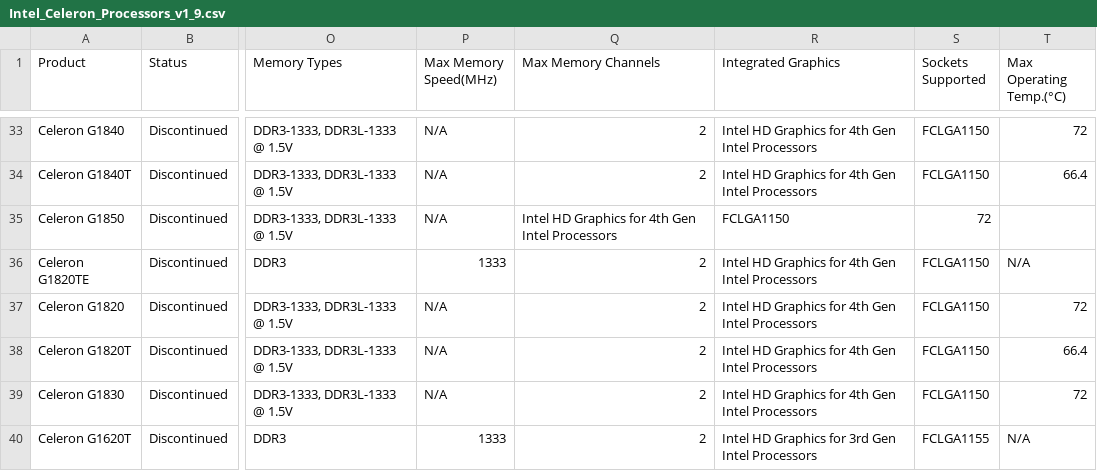
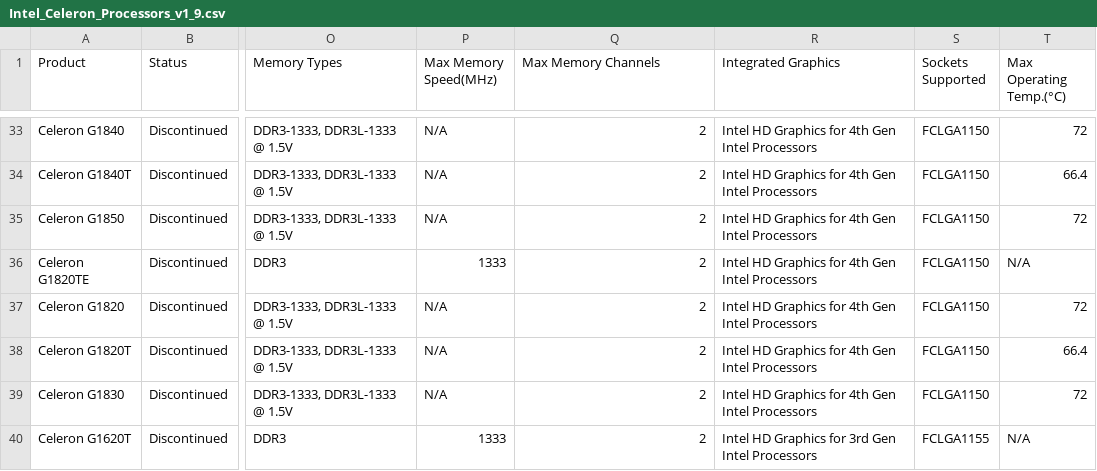
Before and after one commit to toUpperCase78/intel-processors, a CSV file: Intel_Celeron_Processors_v1_9.csv, drawn as a sheet; only a part is shown, gaps mark what is left out; the diff names each change by its address in the sheet, - before the commit and + after, or states it on an @@ line.

Commit message:
Dataset for Intel Celeron Processors (v1.9)

```diff
--- a/Intel_Celeron_Processors_v1_9.csv
+++ b/Intel_Celeron_Processors_v1_9.csv
-Q35 (Max Memory Channels): Intel HD Graphics for 4th Gen Intel Processors
+Q35 (Max Memory Channels): 2
-R35 (Integrated Graphics): FCLGA1150
+R35 (Integrated Graphics): Intel HD Graphics for 4th Gen Intel Processors
-S35 (Sockets Supported): 72
+S35 (Sockets Supported): FCLGA1150
-T35 (Max Operating Temp.(°C)): (empty)
+T35 (Max Operating Temp.(°C)): 72
```
